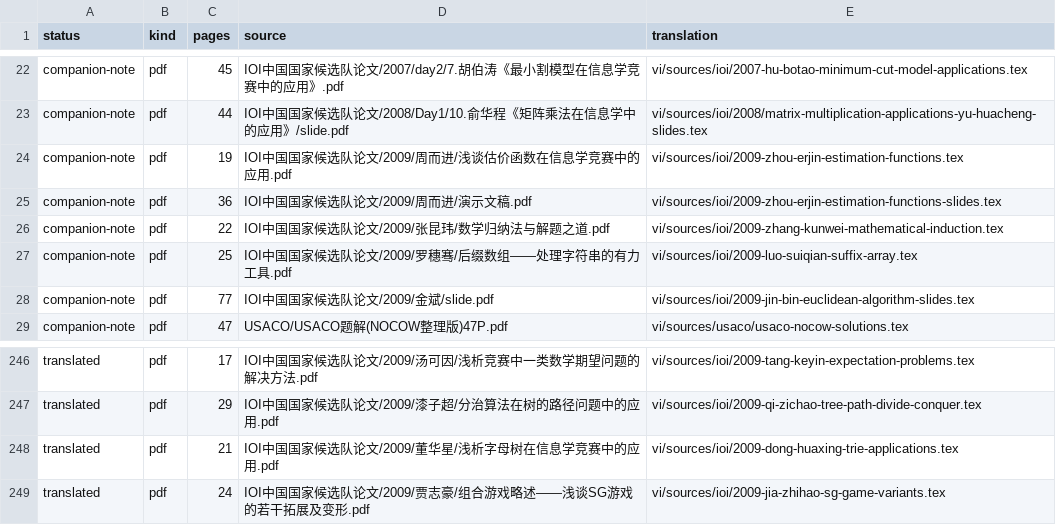
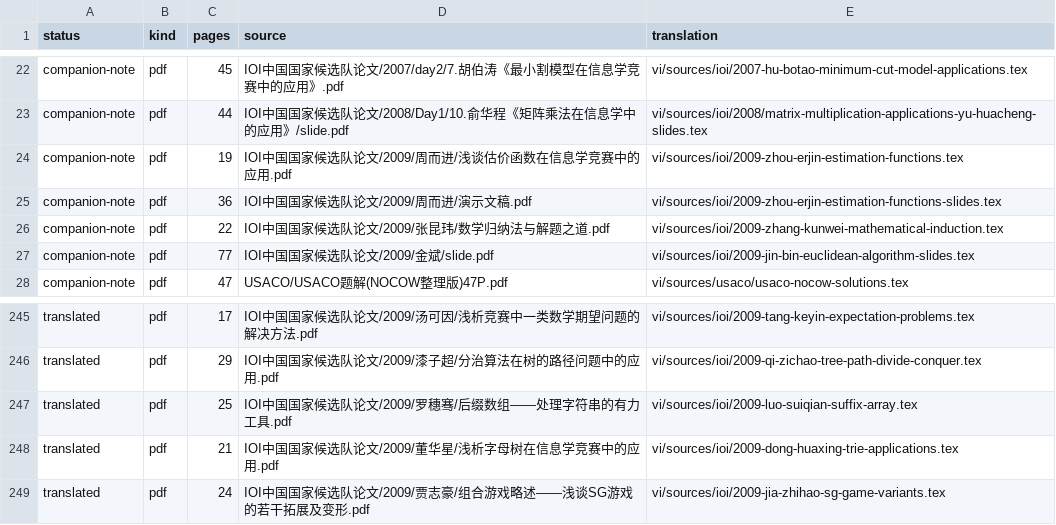
Before and after one commit to cuom1999/OI-Public-Library, a CSV file: vi/MANIFEST.csv, drawn as a sheet; only a part is shown, gaps mark what is left out; removed rows and columns are numbered as before the commit, all else as after; the diff names each change by its address in the sheet, - before the commit and + after, or states it on an @@ line.

Commit message:
Restore Luo Suiqian suffix array figures

```diff
--- a/vi/MANIFEST.csv
+++ b/vi/MANIFEST.csv
-row 27: companion-note | pdf | 25 | IOI中国国家候选队论文/2009/罗穗骞/后缀数组——处理字符串的有力工具.pdf | vi/sources/ioi/2009-luo-suiqian-suffix-array.tex
+row 247: translated | pdf | 25 | IOI中国国家候选队论文/2009/罗穗骞/后缀数组——处理字符串的有力工具.pdf | vi/sources/ioi/2009-luo-suiqian-suffix-array.tex
```
Also changed, not shown: 13 other files.
